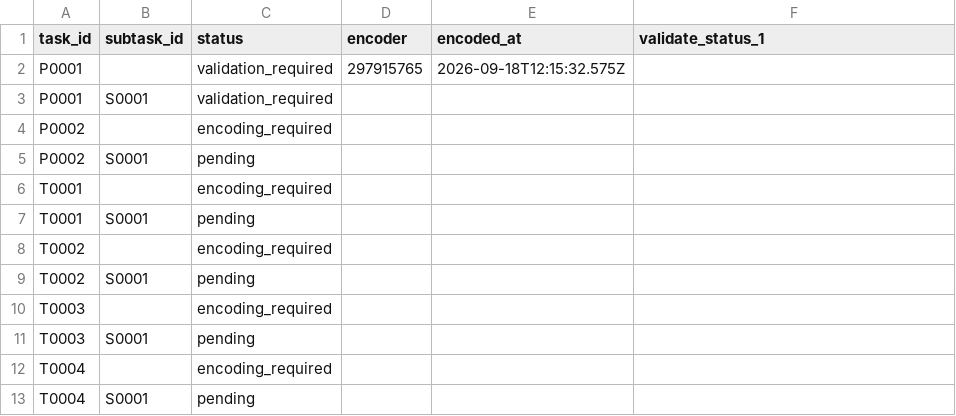
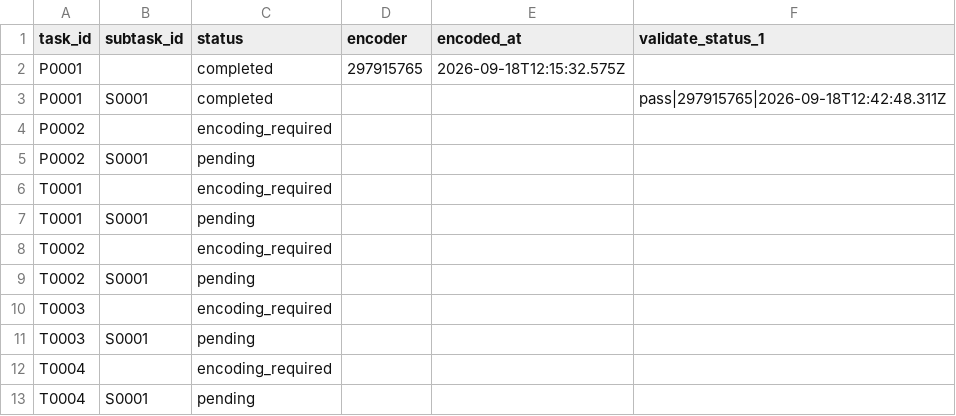
Before and after one commit to ohwjdev/omr-path-test-1, a CSV file: tracking/state.csv, drawn as a sheet.

```diff
--- a/tracking/state.csv
+++ b/tracking/state.csv
@@ -1,4 +1,4 @@
 task_id,subtask_id,status,encoder,encoded_at,validate_status_1
-P0001,,validation_required,297915765,2026-09-18T12:15:32.575Z,
-P0001,S0001,validation_required,,,
+P0001,,completed,297915765,2026-09-18T12:15:32.575Z,
+P0001,S0001,completed,,,pass|297915765|2026-09-18T12:42:48.311Z
 P0002,,encoding_required,,,
```
Also changed, not shown: tracking/history.csv, 1 other file.
